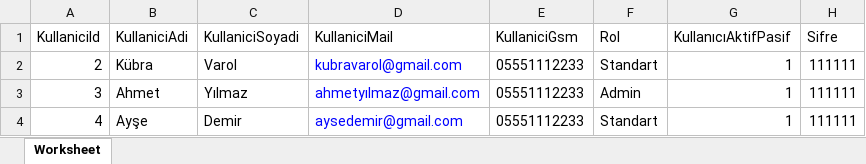
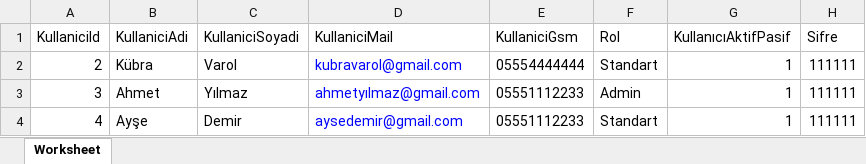
Before and after one commit to kbravrl/EMutabakat, an Excel workbook: wwwroot/templates/KullaniciTemplate.xlsx, sheet Worksheet, drawn as a sheet; values as stored, in another font and other column widths than the file's, no borders; the diff names each change by its address in the sheet, - before the commit and + after, or states it on an @@ line.

```diff
--- a/wwwroot/templates/KullaniciTemplate.xlsx (sheet Worksheet)
+++ b/wwwroot/templates/KullaniciTemplate.xlsx (sheet Worksheet)
-E2 (KullaniciGsm): 05551112233
+E2 (KullaniciGsm): 05554444444
```
Also changed, not shown: wwwroot/templates/MutabakatTemplate.xlsx, 31 other files.
